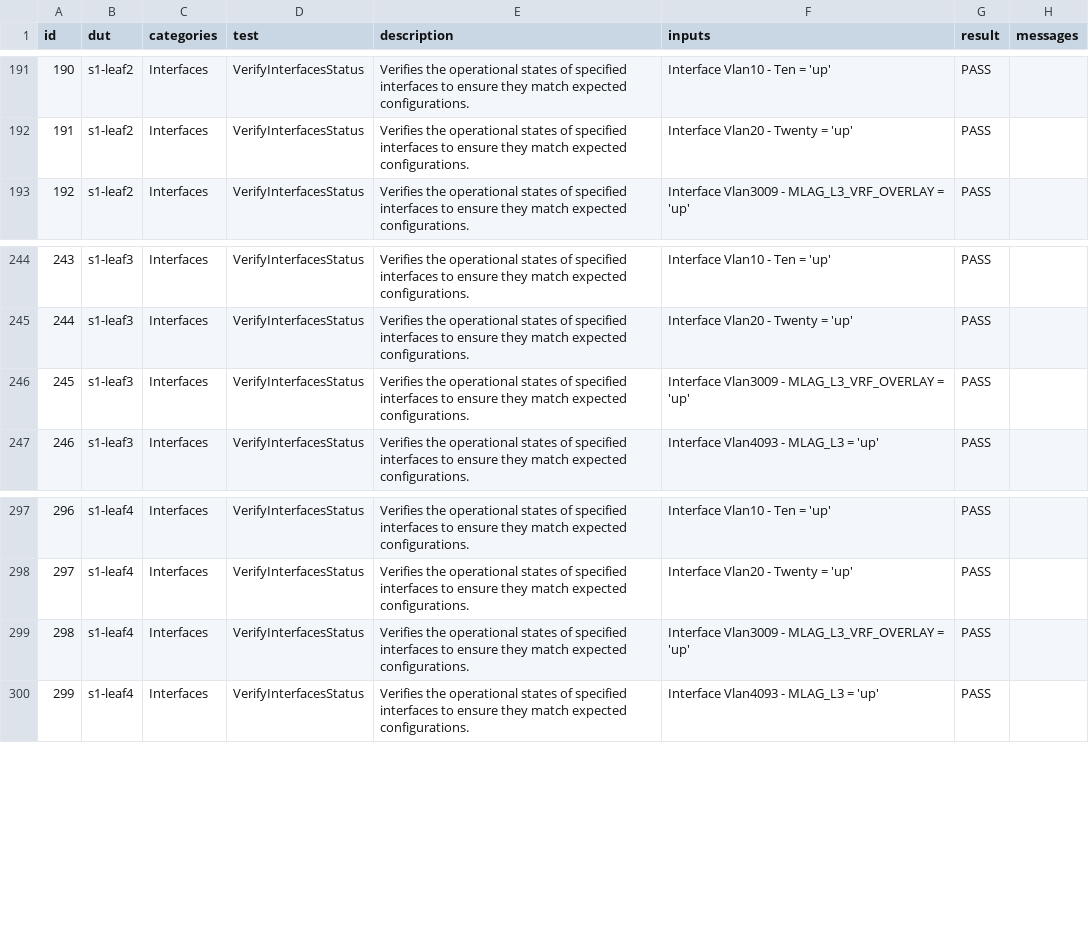
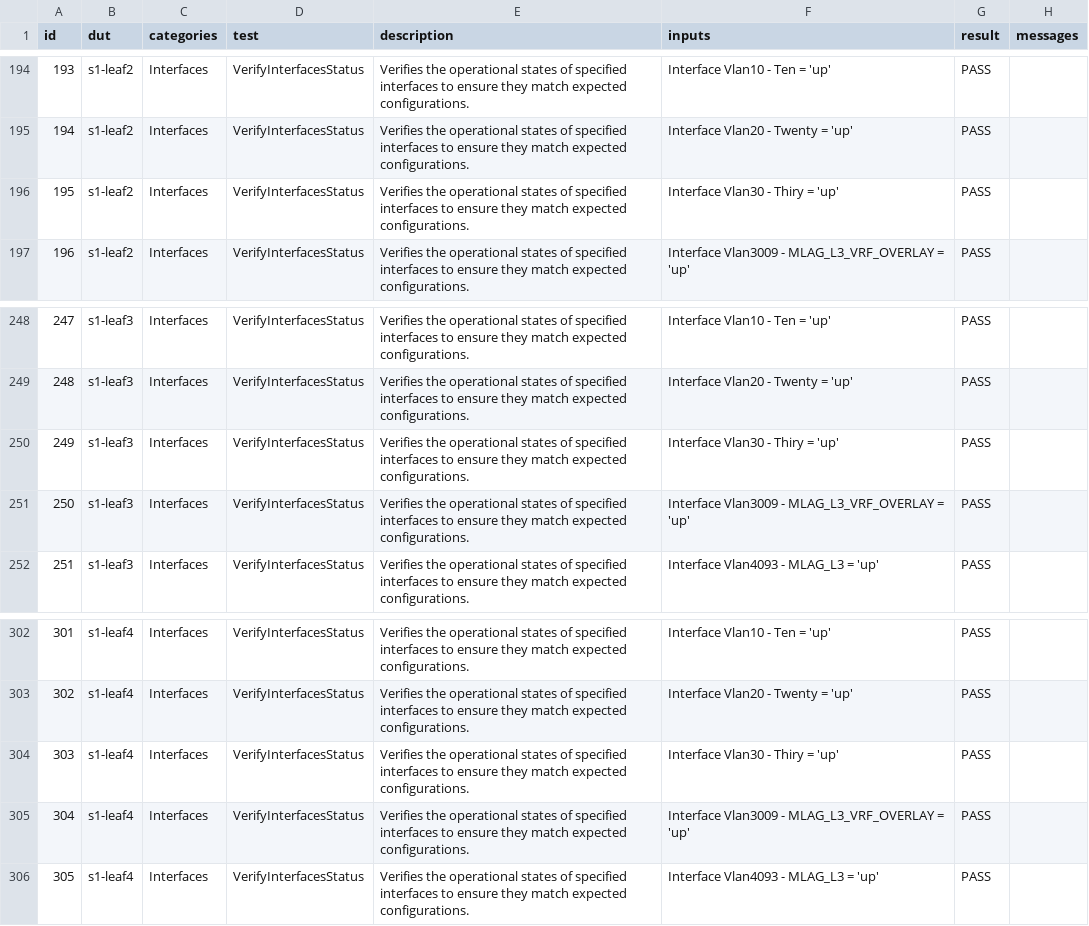
Before and after one commit to killafunkinmofo/ci-workshops-avd, a CSV file: labs/NET_TESTING/sites/site_1/reports/SITE1_FABRIC-state.csv, drawn as a sheet; only a part is shown, gaps mark what is left out; the diff covers the shown part only; the diff names each change by its address in the sheet, - before the commit and + after, or states it on an @@ line.

```diff
--- a/labs/NET_TESTING/sites/site_1/reports/SITE1_FABRIC-state.csv
+++ b/labs/NET_TESTING/sites/site_1/reports/SITE1_FABRIC-state.csv
@@ column A (id) renumbered from row 36 down @@
+row 196: 195 | s1-leaf2 | Interfaces | VerifyInterfacesStatus | Verifies the operational states of specified interfaces to ensure they match expected configurations. | Interface Vlan30 - Thiry = 'up' | PASS
+row 250: 249 | s1-leaf3 | Interfaces | VerifyInterfacesStatus | Verifies the operational states of specified interfaces to ensure they match expected configurations. | Interface Vlan30 - Thiry = 'up' | PASS
+row 304: 303 | s1-leaf4 | Interfaces | VerifyInterfacesStatus | Verifies the operational states of specified interfaces to ensure they match expected configurations. | Interface Vlan30 - Thiry = 'up' | PASS
```
Also changed, not shown: 9 added rows elsewhere in this file, 43 other files.
